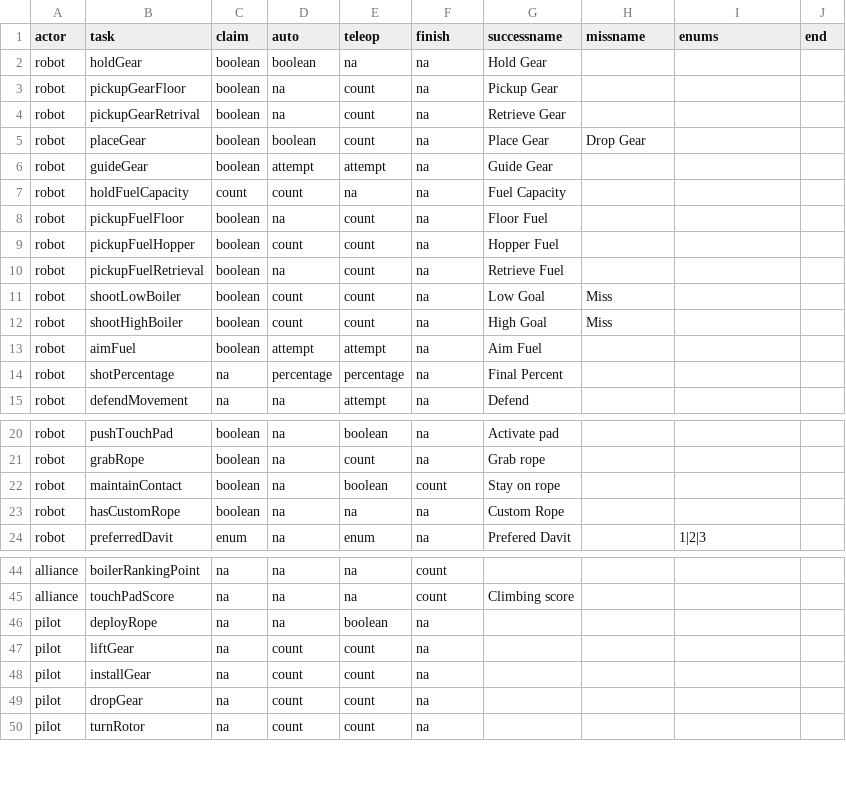
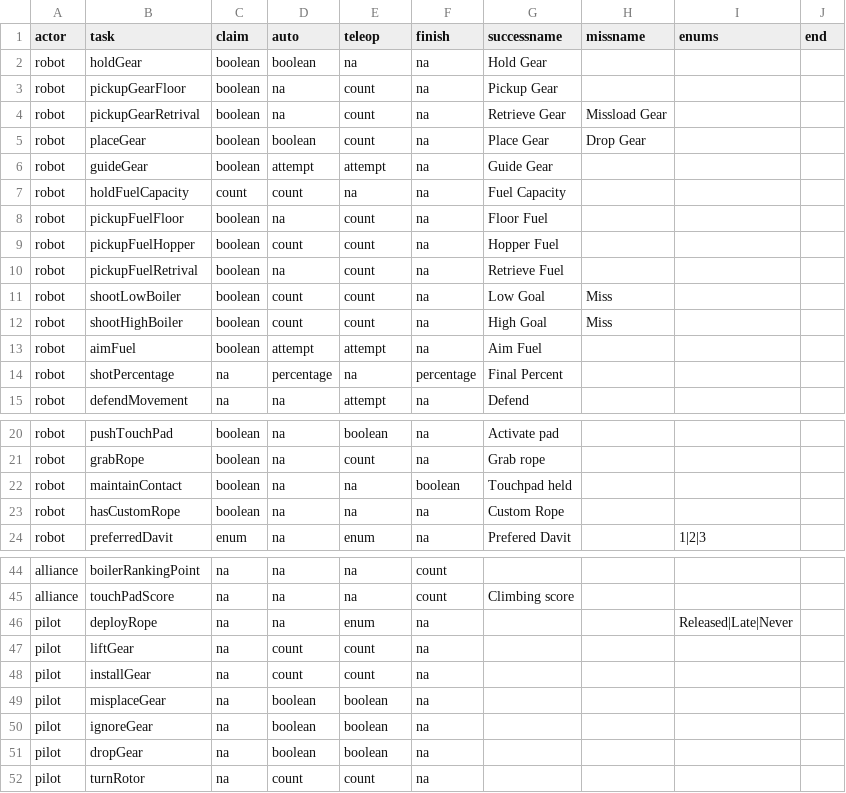
Before and after one commit to irs1318dev/irsScouting2017, a CSV file: Server/scouting/gametasks.csv (was Server/TestJson/gametasks.csv), drawn as a sheet; only a part is shown, gaps mark what is left out.

```diff
--- a/Server/TestJson/gametasks.csv
+++ b/Server/scouting/gametasks.csv
@@ -3,3 +3,3 @@ robot,holdGear,boolean,boolean,na,na,Hold Gear,,,
 robot,pickupGearFloor,boolean,na,count ,na,Pickup Gear,,,
-robot,pickupGearRetrival,boolean ,na,count ,na,Retrieve Gear,,,
+robot,pickupGearRetrival,boolean ,na,count ,na,Retrieve Gear,Missload Gear,,
 robot,placeGear,boolean,boolean,count,na,Place Gear,Drop Gear,,
@@ -9,3 +9,3 @@ robot,pickupFuelFloor,boolean,na,count ,na,Floor Fuel,,,
 robot,pickupFuelHopper,boolean,count,count ,na,Hopper Fuel,,,
-robot,pickupFuelRetrieval,boolean,na,count,na,Retrieve Fuel,,,
+robot,pickupFuelRetrival,boolean,na,count,na,Retrieve Fuel,,,
 robot,shootLowBoiler,boolean,count,count,na,Low Goal,Miss,,
@@ -13,3 +13,3 @@ robot,shootHighBoiler,boolean,count,count,na,High Goal,Miss,,
 robot,aimFuel,boolean,attempt,attempt,na,Aim Fuel,,,
-robot,shotPercentage,na,percentage,percentage,na,Final Percent,,,
+robot,shotPercentage,na,percentage,na,percentage,Final Percent,,,
 robot,defendMovement,na,na,attempt,na,Defend,,,
@@ -21,3 +21,3 @@ robot,pushTouchPad,boolean,na,boolean,na,Activate pad,,,
 robot,grabRope,boolean,na,count,na,Grab rope,,,
-robot,maintainContact,boolean,na,boolean,count,Stay on rope,,,
+robot,maintainContact,boolean,na,na,boolean,Touchpad held,,,
 robot,hasCustomRope,boolean,na,na,na,Custom Rope,,,
@@ -45,6 +45,8 @@ alliance,boilerRankingPoint,na,na,na,count,,,,
 alliance,touchPadScore,na,na,na,count,Climbing score,,,
-pilot,deployRope,na,na,boolean,na,,,,
+pilot,deployRope,na,na,enum,na,,,Released|Late|Never,
 pilot,liftGear,na,count,count,na,,,,
 pilot,installGear,na,count,count,na,,,,
-pilot,dropGear,na,count,count,na,,,,
+pilot,misplaceGear,na,boolean,boolean,na,,,,
+pilot,ignoreGear,na,boolean,boolean,na,,,,
+pilot,dropGear,na,boolean,boolean,na,,,,
 pilot,turnRotor,na,count,count,na,,,,
```
Also changed, not shown: 1 other file.
